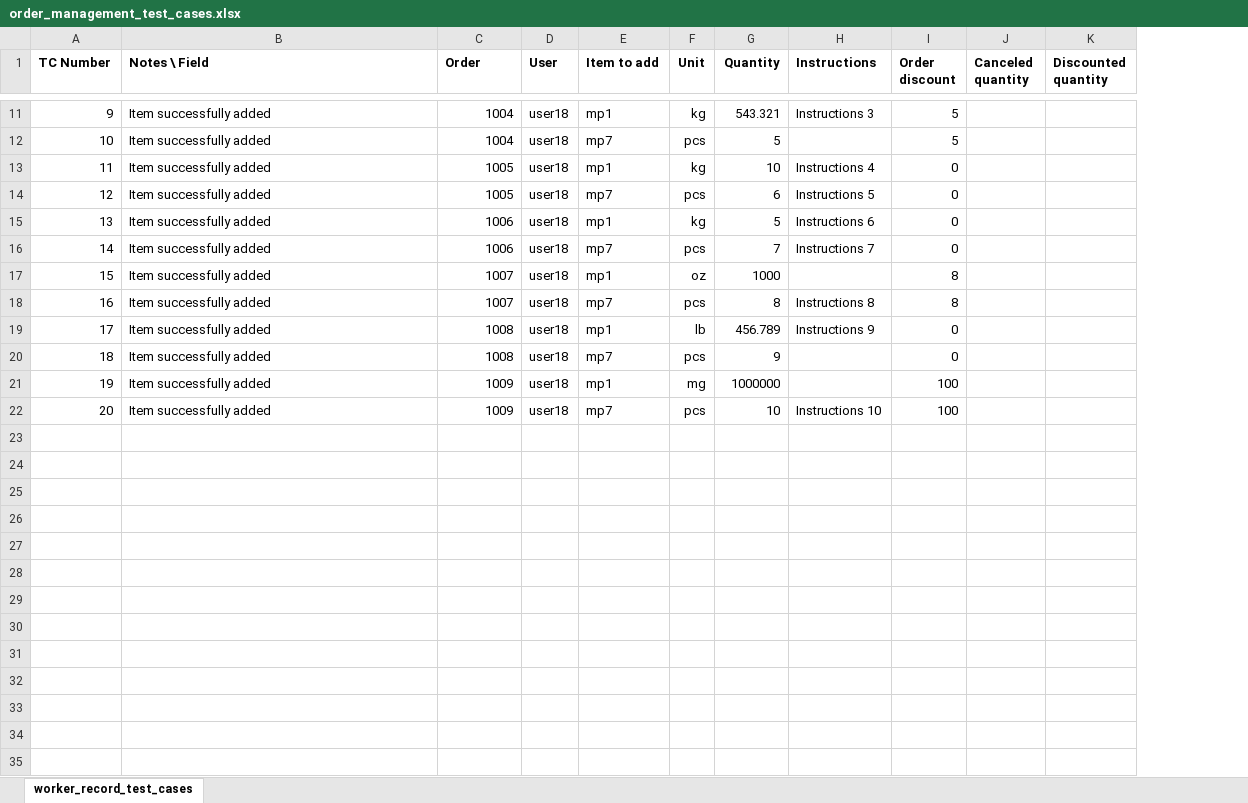
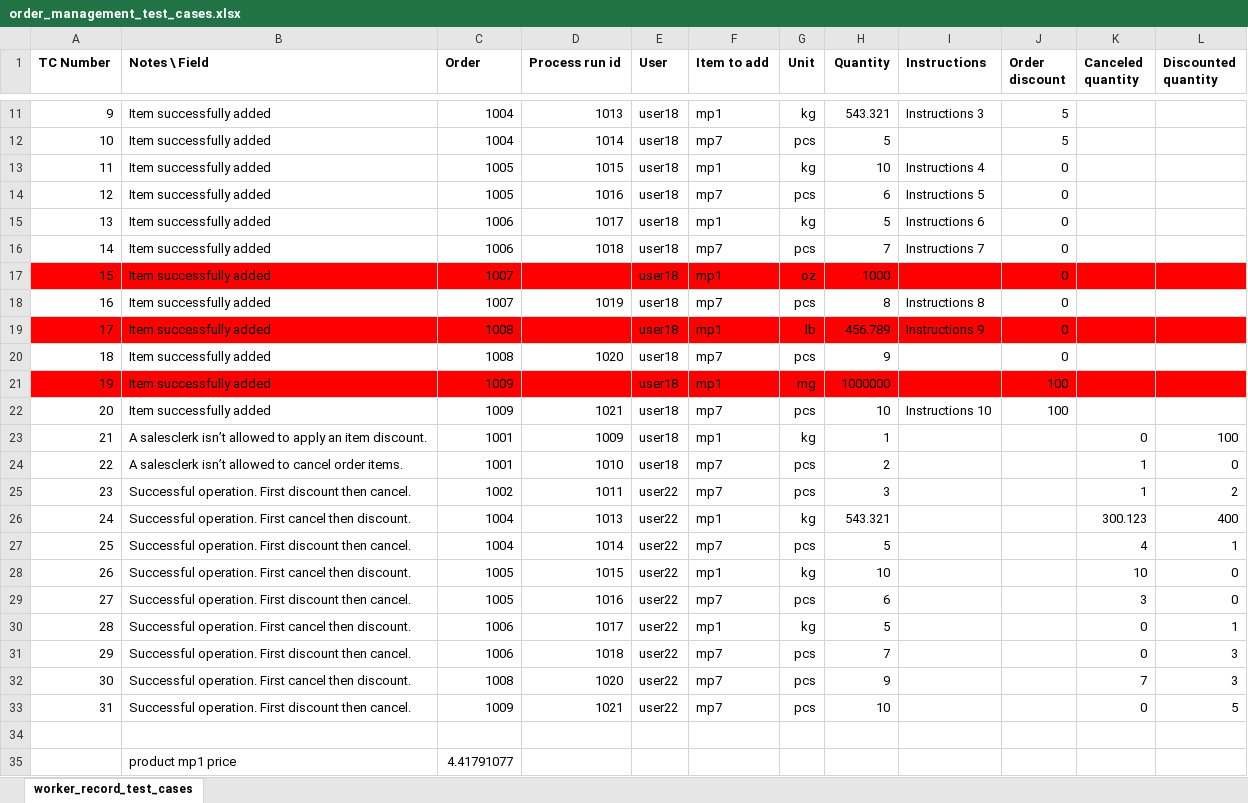
Before and after one commit to syscoopco/soberano, an Excel workbook: soberano/test_cases/order_management_test_cases.xlsx, sheet worker_record_test_cases, drawn as a sheet; only a part is shown, gaps mark what is left out; values as stored, in another font and other column widths than the file's, no borders; addresses are those after the commit; the diff covers the shown part only; the diff names each change by its address in the sheet, - before the commit and + after, or states it on an @@ line.

Commit message:
order management form testing in progress.

```diff
--- a/soberano/test_cases/order_management_test_cases.xlsx (sheet worker_record_test_cases)
+++ b/soberano/test_cases/order_management_test_cases.xlsx (sheet worker_record_test_cases)
+column D (Process run id), rows 11-22: 1013 | 1014 | 1015 | 1016 | 1017 | 1018 |  | 1019 |  | 1020 |  | 1021
-A17:C17 fill: none
+A17:C17 fill: #FF0000
-E17:L17 fill: none
+E17:L17 fill: #FF0000
-J17:J18 (Order discount): 8
+J17:J18 (Order discount): 0
-A19:C19 fill: none
+A19:C19 fill: #FF0000
-E19:L19 fill: none
+E19:L19 fill: #FF0000
-A21:C21 fill: none
+A21:C21 fill: #FF0000
-E21:L21 fill: none
+E21:L21 fill: #FF0000
+row 23: 21 | A salesclerk isn’t allowed to apply an item discount. | 1001 | 1009 | user18 | mp1 | kg | 1 |  |  | 0 | 100
+row 24: 22 | A salesclerk isn’t allowed to cancel order items. | 1001 | 1010 | user18 | mp7 | pcs | 2 |  |  | 1 | 0
+row 25: 23 | Successful operation. First discount then cancel. | 1002 | 1011 | user22 | mp7 | pcs | 3 |  |  | 1 | 2
+row 26: 24 | Successful operation. First cancel then discount. | 1004 | 1013 | user22 | mp1 | kg | 543.321 |  |  | 300.123 | 400
+row 27: 25 | Successful operation. First discount then cancel. | 1004 | 1014 | user22 | mp7 | pcs | 5 |  |  | 4 | 1
+row 28: 26 | Successful operation. First cancel then discount. | 1005 | 1015 | user22 | mp1 | kg | 10 |  |  | 10 | 0
+row 29: 27 | Successful operation. First discount then cancel. | 1005 | 1016 | user22 | mp7 | pcs | 6 |  |  | 3 | 0
+row 30: 28 | Successful operation. First cancel then discount. | 1006 | 1017 | user22 | mp1 | kg | 5 |  |  | 0 | 1
+row 31: 29 | Successful operation. First discount then cancel. | 1006 | 1018 | user22 | mp7 | pcs | 7 |  |  | 0 | 3
+row 32: 30 | Successful operation. First cancel then discount. | 1008 | 1020 | user22 | mp7 | pcs | 9 |  |  | 7 | 3
+row 33: 31 | Successful operation. First discount then cancel. | 1009 | 1021 | user22 | mp7 | pcs | 10 |  |  | 0 | 5
+row 34: (empty)
+row 35:  | product mp1 price | 4.41791077
```
Also changed, not shown: 11 added rows, 2 edited cells and cell formats elsewhere in this sheet, 39 other files.
